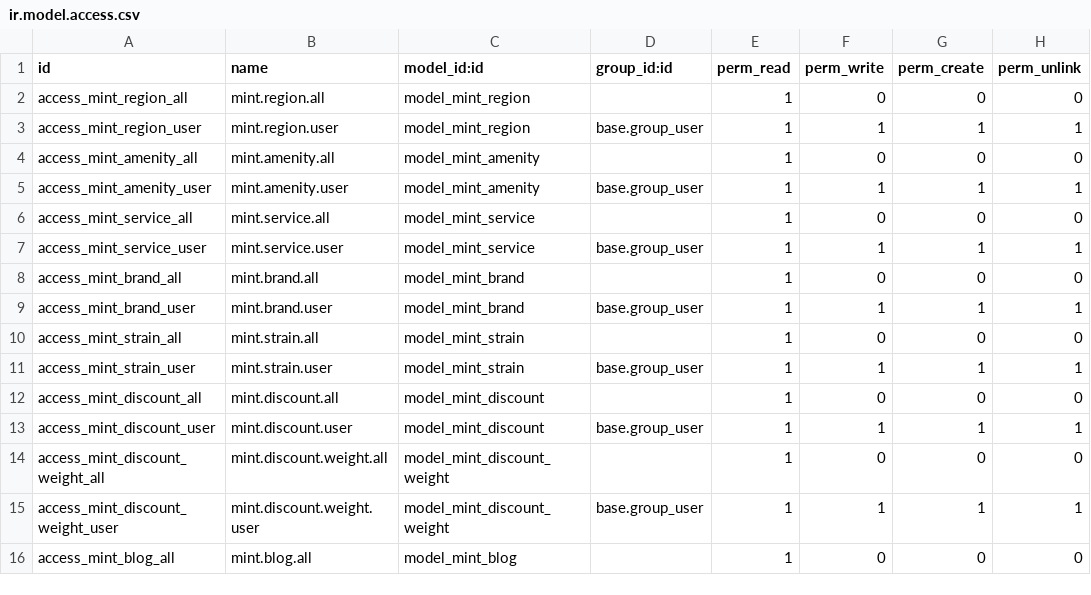
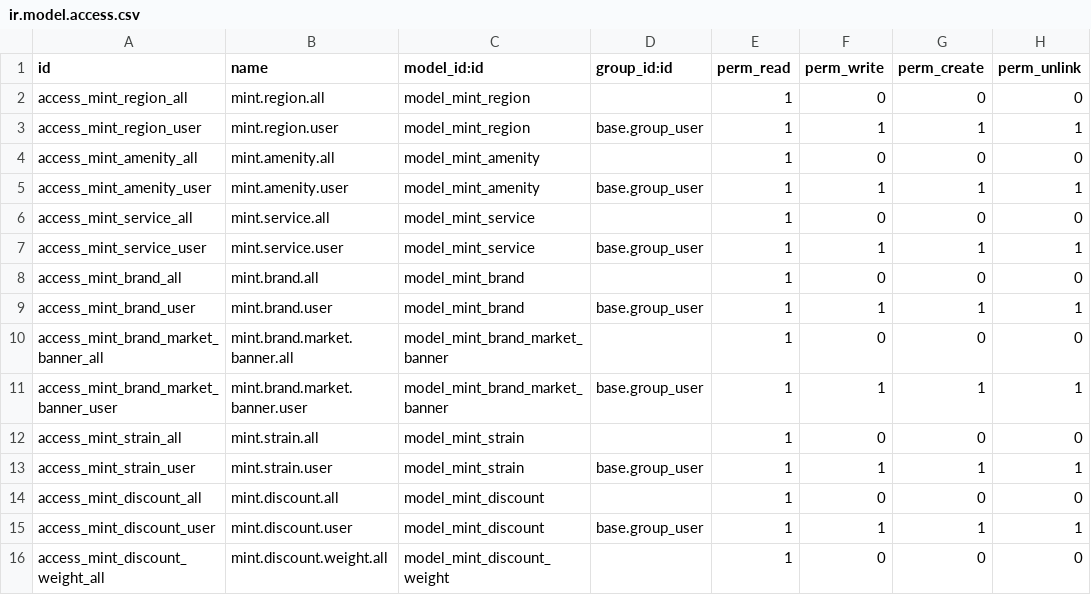
Before and after one commit to J-Palomino/odoo-custom-modules, a CSV file: mint_api_v2/security/ir.model.access.csv, drawn as a sheet; only a part is shown; the shorter side is filled out with more unchanged rows; the diff names each change by its address in the sheet, - before the commit and + after, or states it on an @@ line.

```diff
--- a/mint_api_v2/security/ir.model.access.csv
+++ b/mint_api_v2/security/ir.model.access.csv
+row 10: access_mint_brand_market_banner_all | mint.brand.market.banner.all | model_mint_brand_market_banner |  | 1 | 0 | 0 | 0
+row 11: access_mint_brand_market_banner_user | mint.brand.market.banner.user | model_mint_brand_market_banner | base.group_user | 1 | 1 | 1 | 1
```
Also changed, not shown: 8 other files.
